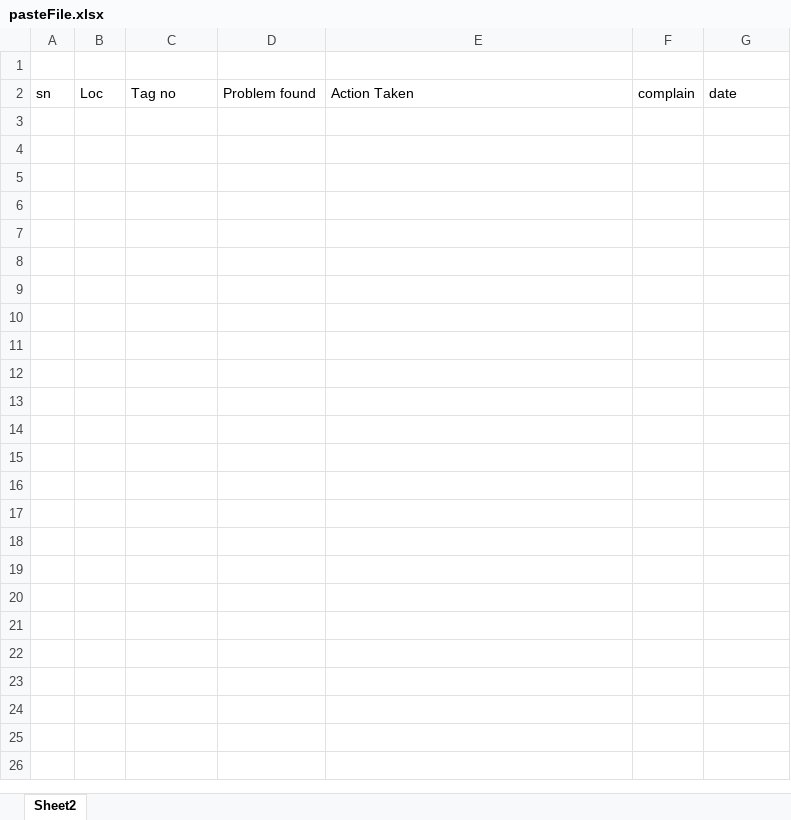
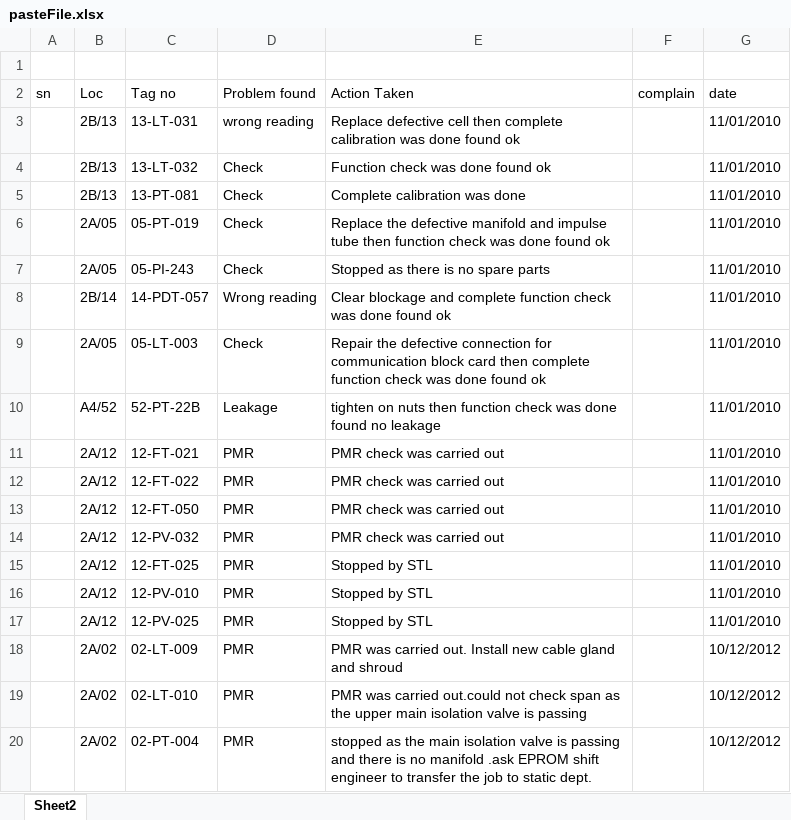
Before and after one commit to mohamed-1986/copier, an Excel workbook: pasteFile.xlsx, sheet Sheet2, drawn as a sheet; only a part is shown; values as stored, in another font and other column widths than the file's, no borders; the diff covers the shown part only; the diff names each change by its address in the sheet, - before the commit and + after, or states it on an @@ line.

```diff
--- a/pasteFile.xlsx (sheet Sheet2)
+++ b/pasteFile.xlsx (sheet Sheet2)
+row 3:  | 2B/13 | 13-LT-031 | wrong reading | Replace defective cell then complete calibration was done found ok |  | 11/01/2010
+row 4:  | 2B/13 | 13-LT-032 | Check | Function check was done found ok |  | 11/01/2010
+row 5:  | 2B/13 | 13-PT-081 | Check | Complete calibration was done |  | 11/01/2010
+row 6:  | 2A/05 | 05-PT-019 | Check | Replace the defective manifold and impulse tube then function check was done found ok |  | 11/01/2010
+row 7:  | 2A/05 | 05-PI-243 | Check | Stopped as there is no spare parts |  | 11/01/2010
+row 8:  | 2B/14 | 14-PDT-057 | Wrong reading | Clear blockage and complete function check was done found ok |  | 11/01/2010
+row 9:  | 2A/05 | 05-LT-003 | Check | Repair the defective connection for communication block card then complete function check was done found ok |  | 11/01/2010
+row 10:  | A4/52 | 52-PT-22B | Leakage | tighten on nuts then function check was done found no leakage |  | 11/01/2010
+row 11:  | 2A/12 | 12-FT-021 | PMR | PMR check was carried out |  | 11/01/2010
+row 12:  | 2A/12 | 12-FT-022 | PMR | PMR check was carried out |  | 11/01/2010
+row 13:  | 2A/12 | 12-FT-050 | PMR | PMR check was carried out |  | 11/01/2010
+row 14:  | 2A/12 | 12-PV-032 | PMR | PMR check was carried out |  | 11/01/2010
+row 15:  | 2A/12 | 12-FT-025 | PMR | Stopped by STL |  | 11/01/2010
+row 16:  | 2A/12 | 12-PV-010 | PMR | Stopped by STL |  | 11/01/2010
+row 17:  | 2A/12 | 12-PV-025 | PMR | Stopped by STL |  | 11/01/2010
+row 18:  | 2A/02 | 02-LT-009 | PMR | PMR was carried out. Install new cable gland and shroud |  | 10/12/2012
+row 19:  | 2A/02 | 02-LT-010 | PMR | PMR was carried out.could not check span as the upper main isolation valve is passing |  | 10/12/2012
+row 20:  | 2A/02 | 02-PT-004 | PMR | stopped as the main isolation valve is passing and there is no manifold .ask EPROM shift engineer to transfer the job to static dept. |  | 10/12/2012
```
Also changed, not shown: 31 added rows elsewhere in this sheet, 2 other files.
